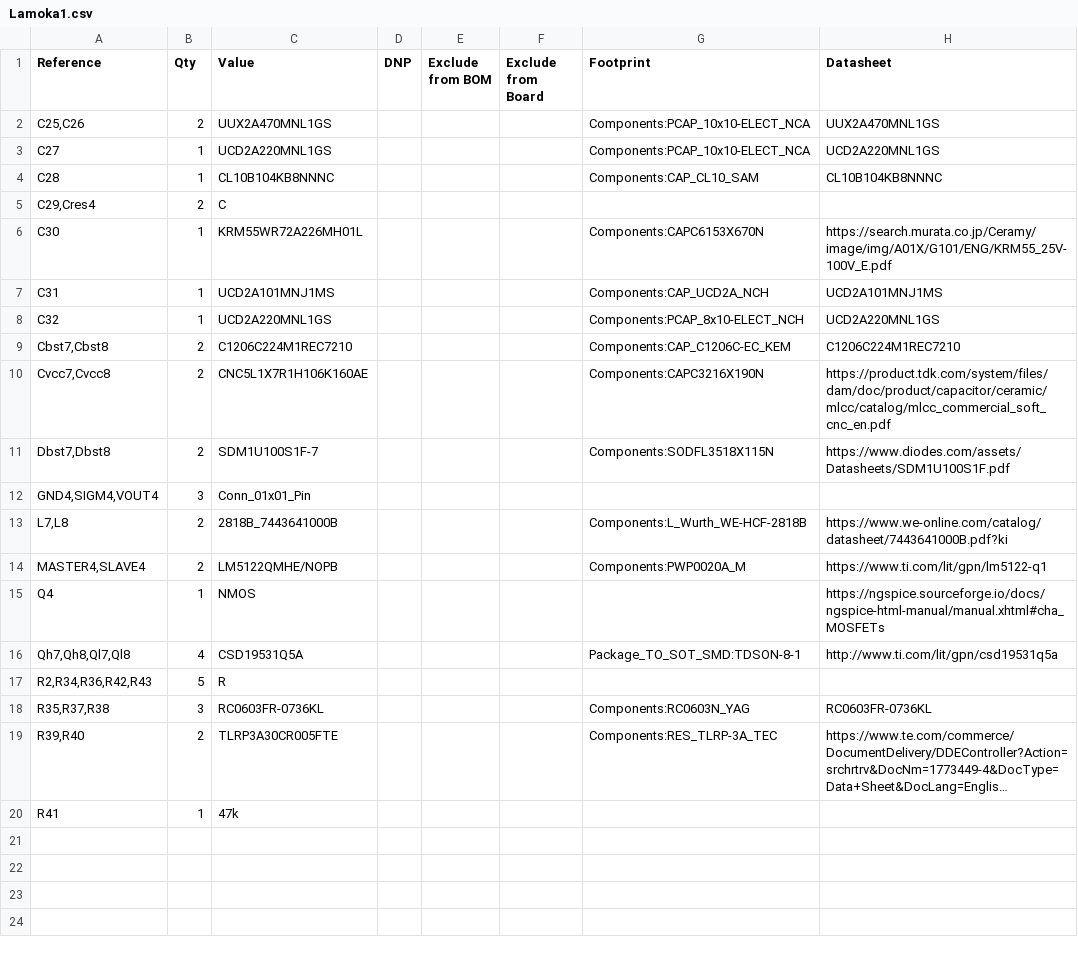
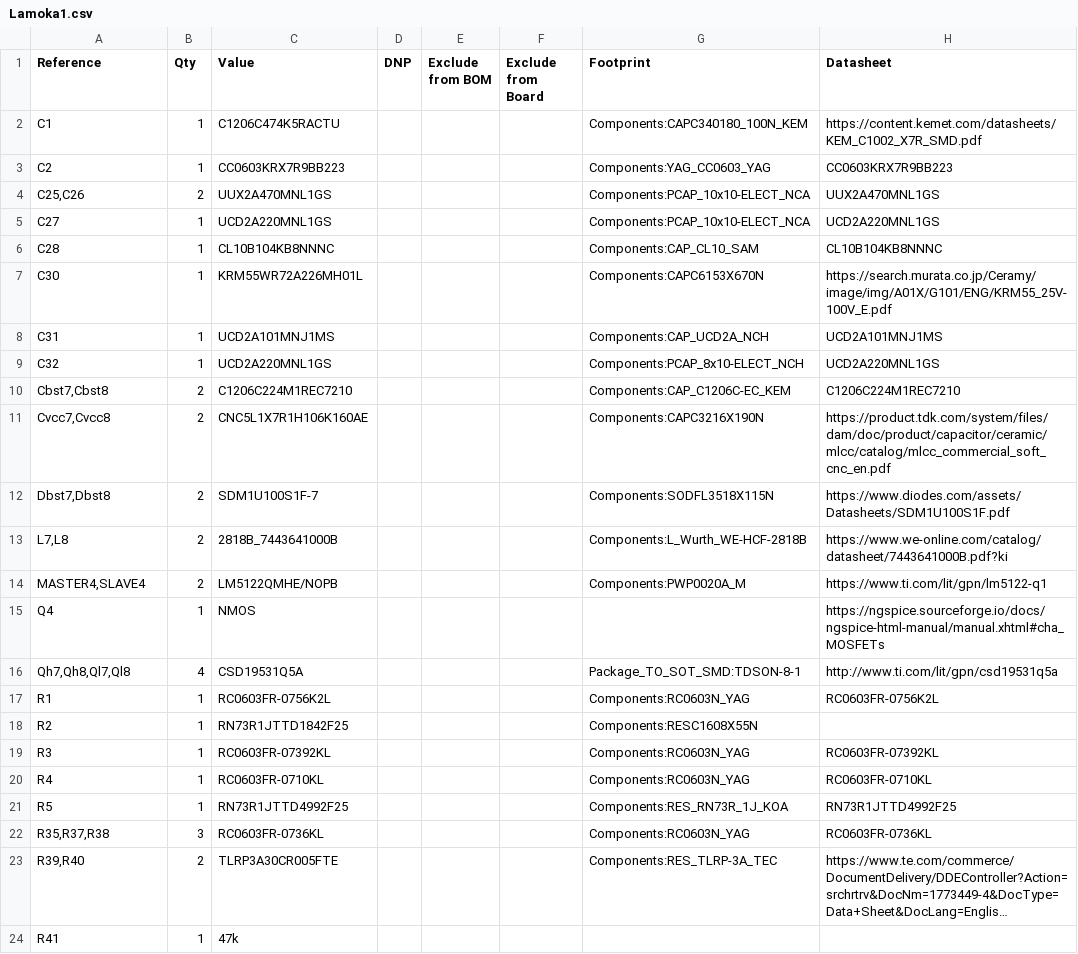
Before and after one commit to bearjhartjen/Lamoka1-project, a CSV file: lamoka1hardware/kicadfiles/Lamoka1/Lamoka1.csv, drawn as a sheet; long unchanged cells end in ….

```diff
--- a/lamoka1hardware/kicadfiles/Lamoka1/Lamoka1.csv
+++ b/lamoka1hardware/kicadfiles/Lamoka1/Lamoka1.csv
@@ -1,2 +1,4 @@
 "Reference","Qty","Value","DNP","Exclude from BOM","Exclude from Board","Footprint","Datasheet"
+"C1","1","C1206C474K5RACTU","","","","Components:CAPC340180_100N_KEM","https://content.kemet.com/datasheets/KEM_C1002_X7R_SMD.pdf"
+"C2","1","CC0603KRX7R9BB223","","","","Components:YAG_CC0603_YAG","CC0603KRX7R9BB223"
 "C25,C26","2","UUX2A470MNL1GS","","","","Components:PCAP_10x10-ELECT_NCA","UUX2A470MNL1GS"
@@ -4,3 +6,2 @@
 "C28","1","CL10B104KB8NNNC","","","","Components:CAP_CL10_SAM","CL10B104KB8NNNC"
-"C29,Cres4","2","C","","","","",""
 "C30","1","KRM55WR72A226MH01L","","","","Components:CAPC6153X670N","https://search.murata.co.jp/Ceramy/image/img/A01X/G101/ENG/KRM55_25V-100V_E.pdf"
@@ -11,3 +12,2 @@
 "Dbst7,Dbst8","2","SDM1U100S1F-7","","","","Components:SODFL3518X115N","https://www.diodes.com/assets/Datasheets/SDM1U100S1F.pdf"
-"GND4,SIGM4,VOUT4","3","Conn_01x01_Pin","","","","",""
 "L7,L8","2","2818B_7443641000B","","","","Components:L_Wurth_WE-HCF-2818B","https://www.we-online.com/catalog/datasheet/7443641000B.pdf?ki"
@@ -16,3 +16,7 @@
 "Qh7,Qh8,Ql7,Ql8","4","CSD19531Q5A","","","","Package_TO_SOT_SMD:TDSON-8-1","http://www.ti.com/lit/gpn/csd19531q5a"
-"R2,R34,R36,R42,R43","5","R","","","","",""
+"R1","1","RC0603FR-0756K2L","","","","Components:RC0603N_YAG","RC0603FR-0756K2L"
+"R2","1","RN73R1JTTD1842F25","","","","Components:RESC1608X55N",""
+"R3","1","RC0603FR-07392KL","","","","Components:RC0603N_YAG","RC0603FR-07392KL"
+"R4","1","RC0603FR-0710KL","","","","Components:RC0603N_YAG","RC0603FR-0710KL"
+"R5","1","RN73R1JTTD4992F25","","","","Components:RES_RN73R_1J_KOA","RN73R1JTTD4992F25"
 "R35,R37,R38","3","RC0603FR-0736KL","","","","Components:RC0603N_YAG","RC0603FR-0736KL"
```
Also changed, not shown: 8 other files.
